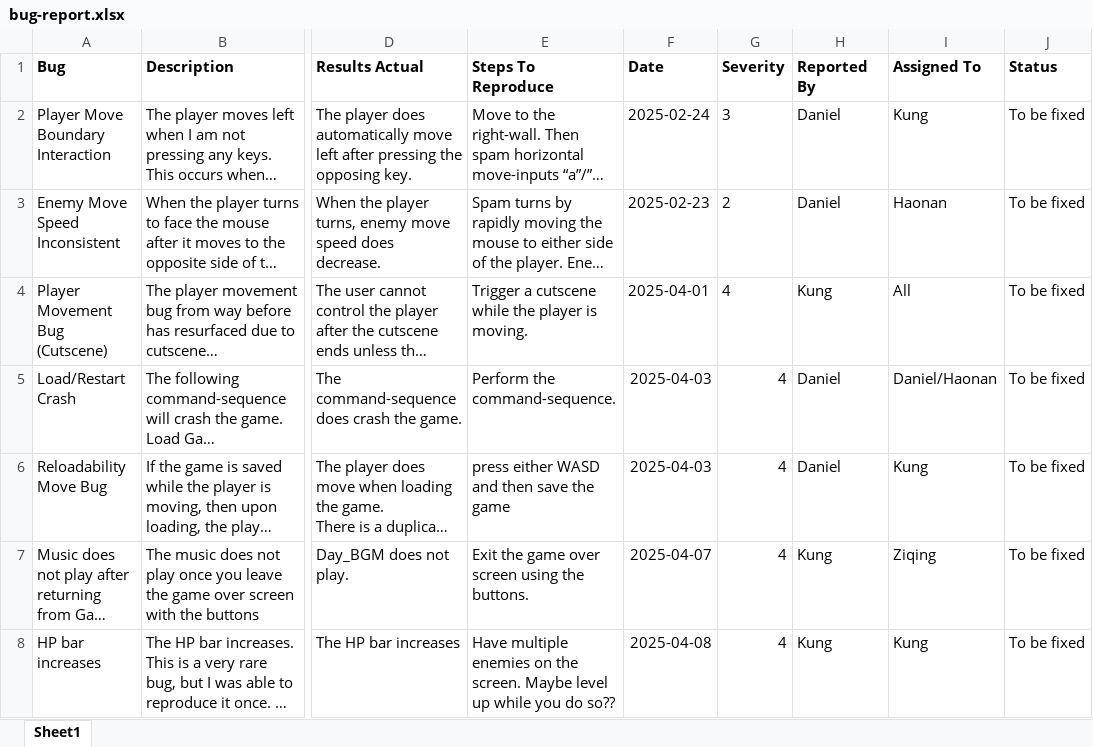
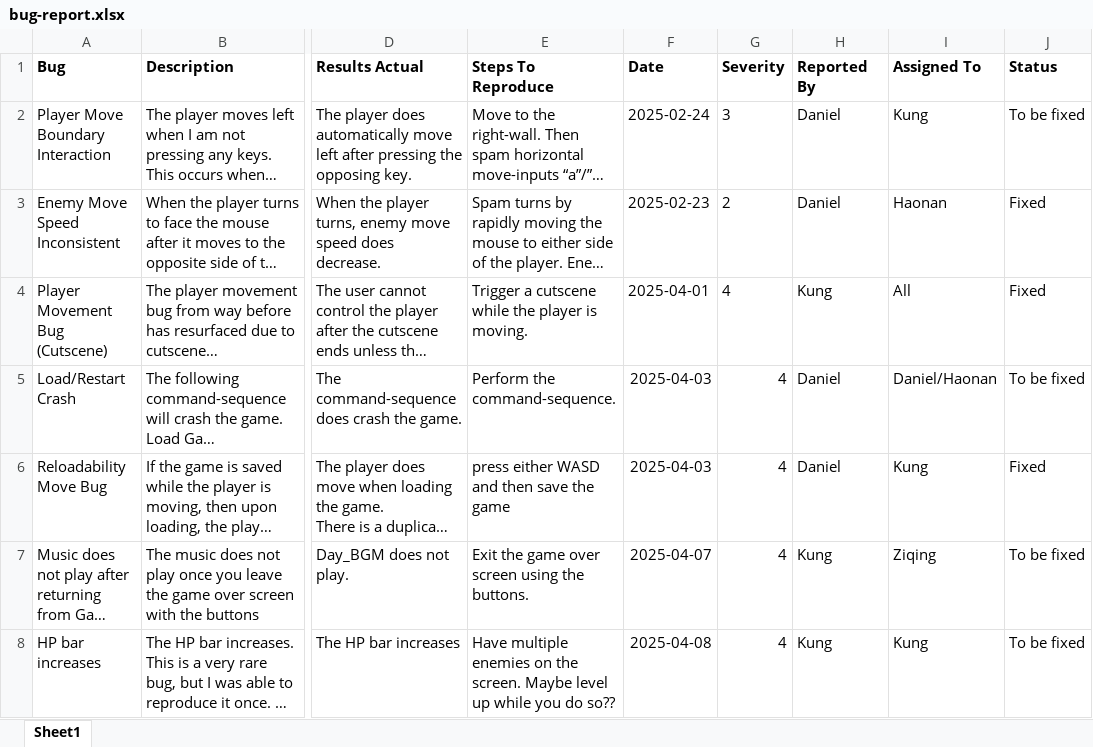
Before and after one commit to atao2004/TowerDefense, an Excel workbook: doc/bug-report.xlsx, sheet Sheet1, drawn as a sheet; only a part is shown, gaps mark what is left out; long unchanged cells end in …; values as stored, in another font and other column widths than the file's, no borders; charts and pictures and conditional formats not drawn; the diff names each change by its address in the sheet, - before the commit and + after, or states it on an @@ line.

Commit message:
Update bug-report

```diff
--- a/doc/bug-report.xlsx (sheet Sheet1)
+++ b/doc/bug-report.xlsx (sheet Sheet1)
-J3:J4 (Status): To be fixed
+J3:J4 (Status): Fixed
-J6 (Status): To be fixed
+J6 (Status): Fixed
```
Also changed, not shown: charts or pictures.
